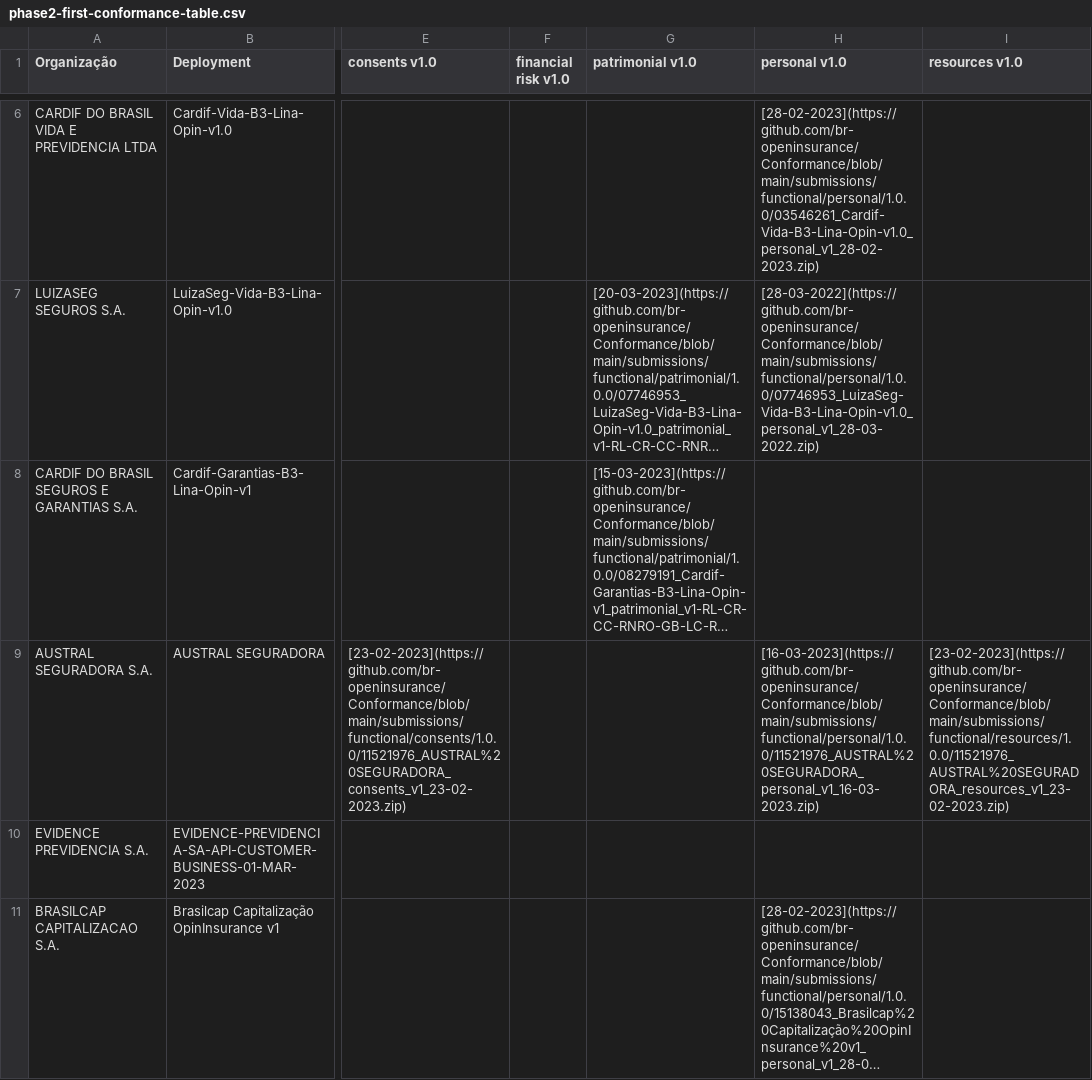
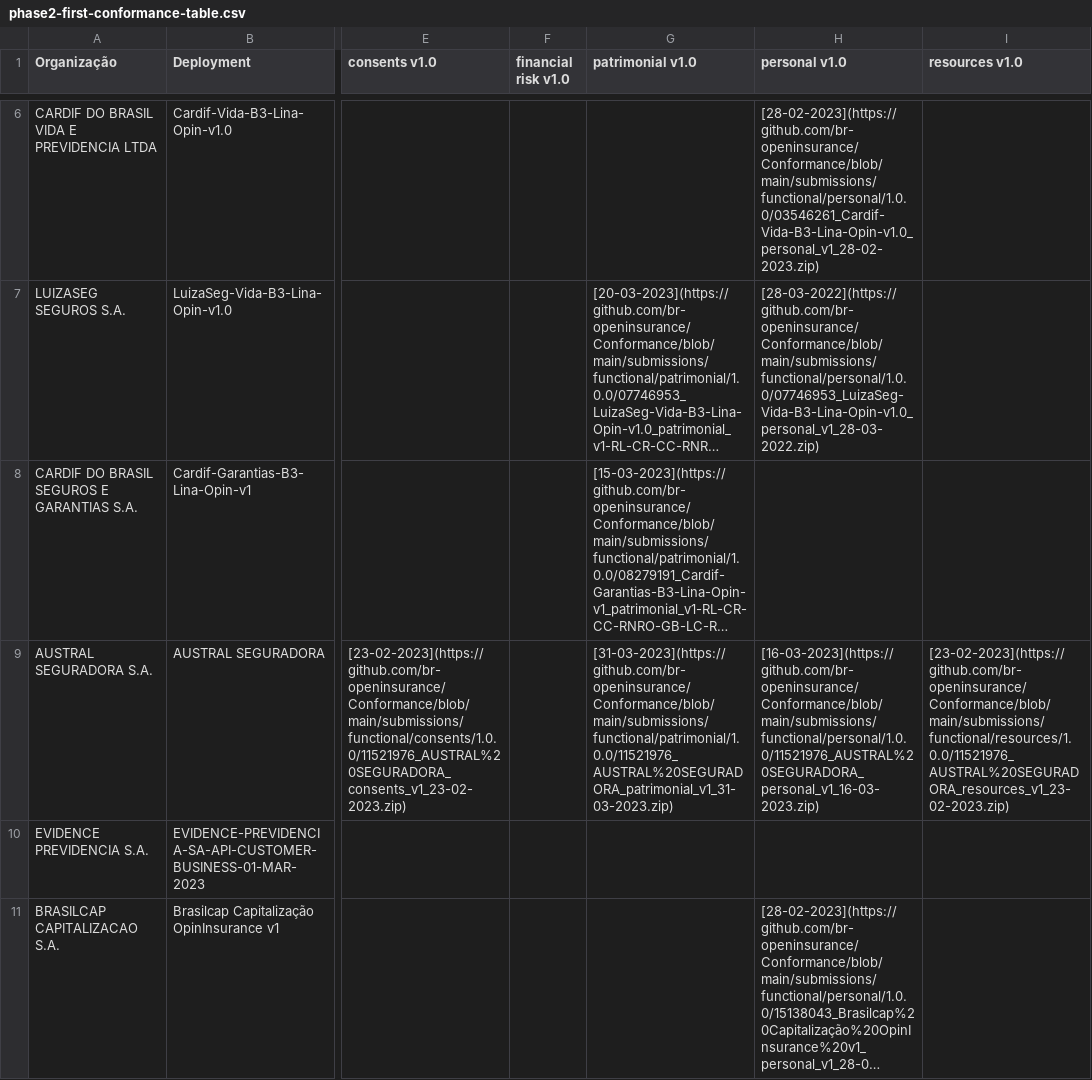
Before and after one commit to br-openinsurance/Conformance, a CSV file: results/phase2/first/phase2-first-conformance-table.csv, drawn as a sheet; only a part is shown, gaps mark what is left out; long unchanged cells end in …; the diff names each change by its address in the sheet, - before the commit and + after, or states it on an @@ line.

```diff
--- a/results/phase2/first/phase2-first-conformance-table.csv
+++ b/results/phase2/first/phase2-first-conformance-table.csv
-G9 (patrimonial v1.0): (empty)
+G9 (patrimonial v1.0): [31-03-2023](https://github.com/br-openinsurance/Conformance/blob/main/submissions/functional/patrimonial/1.0.0/11521976_AUSTRAL%20SEGURADORA_patrimonial_v1_31-03-2023.zip)
```
Also changed, not shown: results/phase2/first/phase2-first-conformance-dump.csv, results/phase2/first/phase2-first-data.csv, 3 other files.
